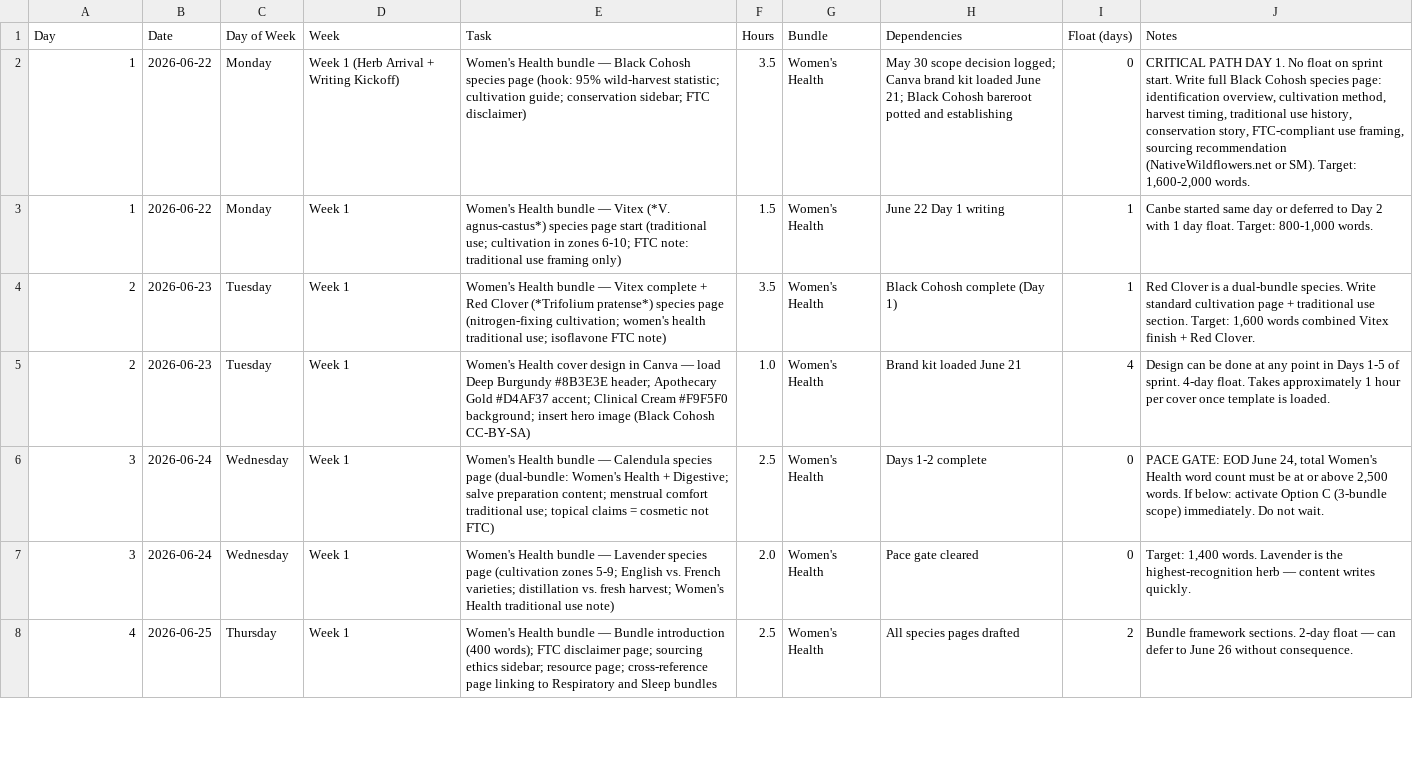
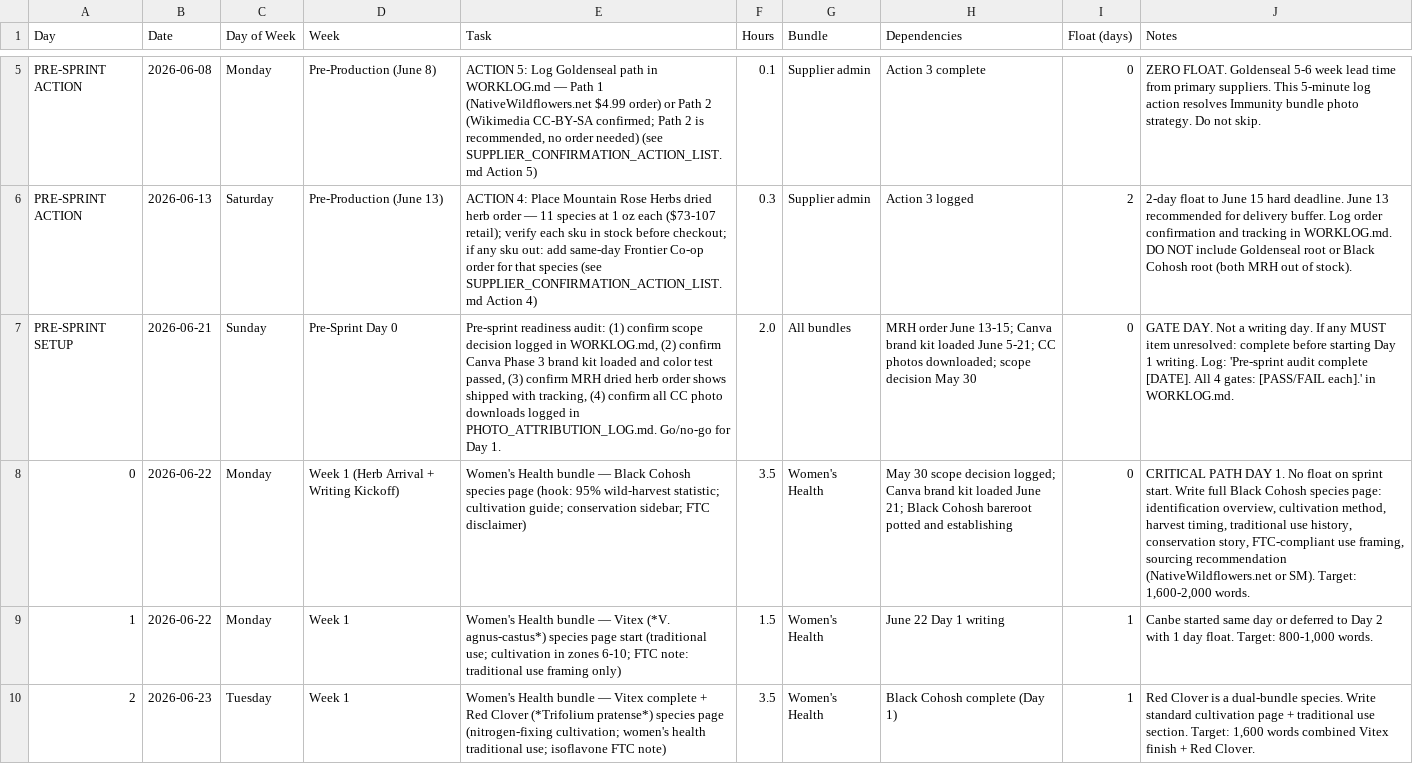
Before and after one commit to esca8peArtist/open-repo, a CSV file: projects/seedwarden/PHASE_3_PRODUCTION_TIMELINE_SKELETON.csv, drawn as a sheet; only a part is shown, gaps mark what is left out; the shorter side is filled out with more unchanged rows; addresses are those after the commit; the diff covers the shown part only; the diff names each change by its address in the sheet, - before the commit and + after, or states it on an @@ line.

```diff
--- a/projects/seedwarden/PHASE_3_PRODUCTION_TIMELINE_SKELETON.csv
+++ b/projects/seedwarden/PHASE_3_PRODUCTION_TIMELINE_SKELETON.csv
+row 5: PRE-SPRINT ACTION | 2026-06-08 | Monday | Pre-Production (June 8) | ACTION 5: Log Goldenseal path in WORKLOG.md — Path 1 (NativeWildflowers.net $4.99 order) or Path 2 (Wikimedia CC-BY-SA confirmed; Path 2 is recommended, no order needed) (see SUPPLIER_CONFIRMATION_ACTION_LIST.md Action 5) | 0.1 | Supplier admin | Action 3 complete | 0 | ZERO FLOAT. Goldenseal 5-6 week lead time from primary suppliers. This 5-minute log action resolves Immunity bundle photo strategy. Do not skip.
+row 6: PRE-SPRINT ACTION | 2026-06-13 | Saturday | Pre-Production (June 13) | ACTION 4: Place Mountain Rose Herbs dried herb order — 11 species at 1 oz each ($73-107 retail); verify each sku in stock before checkout; if any sku out: add same-day Frontier Co-op order for that species (see SUPPLIER_CONFIRMATION_ACTION_LIST.md Action 4) | 0.3 | Supplier admin | Action 3 logged | 2 | 2-day float to June 15 hard deadline. June 13 recommended for delivery buffer. Log order confirmation and tracking in WORKLOG.md. DO NOT include Goldenseal root or Black Cohosh root (both MRH out of stock).
+row 7: PRE-SPRINT SETUP | 2026-06-21 | Sunday | Pre-Sprint Day 0 | Pre-sprint readiness audit: (1) confirm scope decision logged in WORKLOG.md, (2) confirm Canva Phase 3 brand kit loaded and color test passed, (3) confirm MRH dried herb order shows shipped with tracking, (4) confirm all CC photo downloads logged in PHOTO_ATTRIBUTION_LOG.md. Go/no-go for Day 1. | 2.0 | All bundles | MRH order June 13-15; Canva brand kit loaded June 5-21; CC photos downloaded; scope decision May 30 | 0 | GATE DAY. Not a writing day. If any MUST item unresolved: complete before starting Day 1 writing. Log: 'Pre-sprint audit complete [DATE]. All 4 gates: [PASS/FAIL each].' in WORKLOG.md.
-A8 (Day): 1
+A8 (Day): 0
```
Also changed, not shown: 3 added rows elsewhere in this file, 7 other files.
